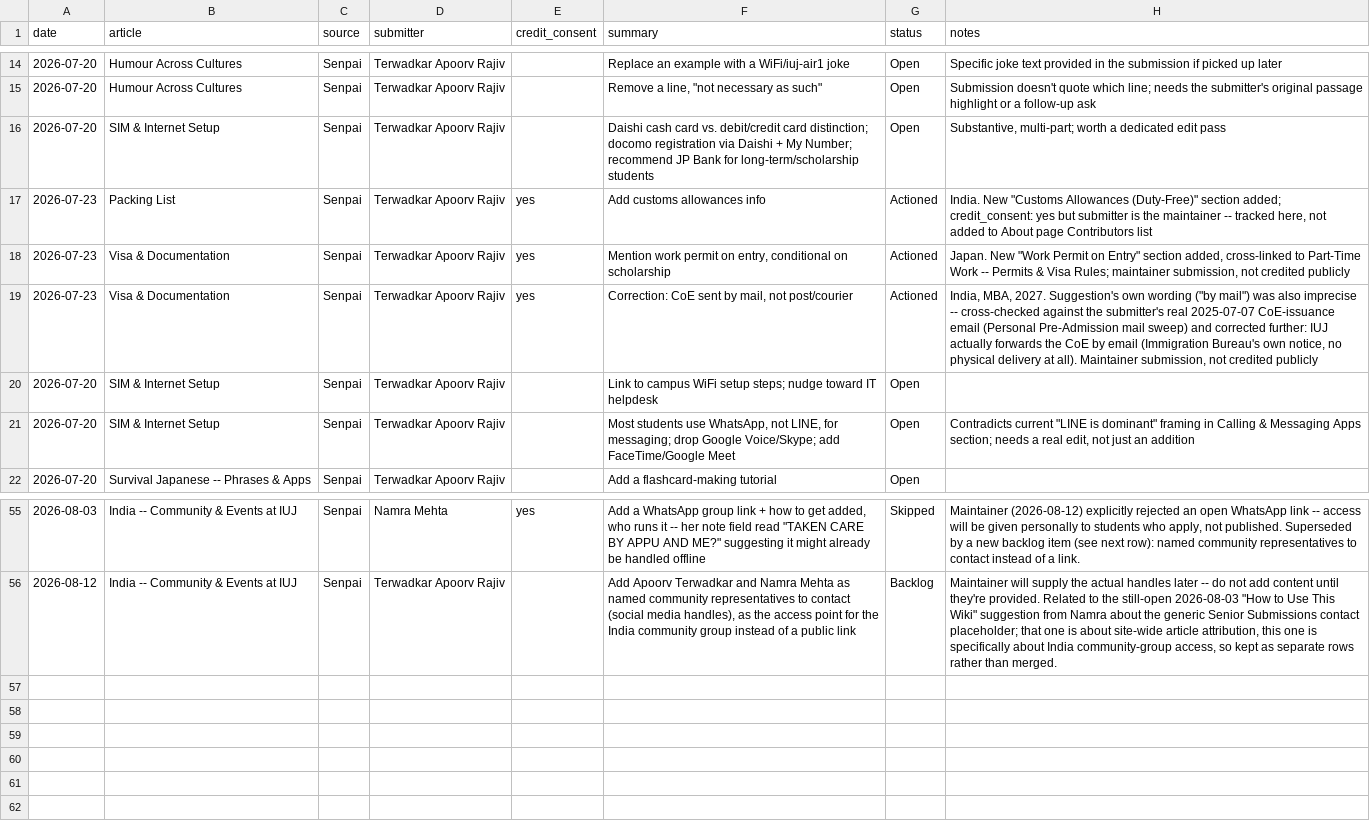
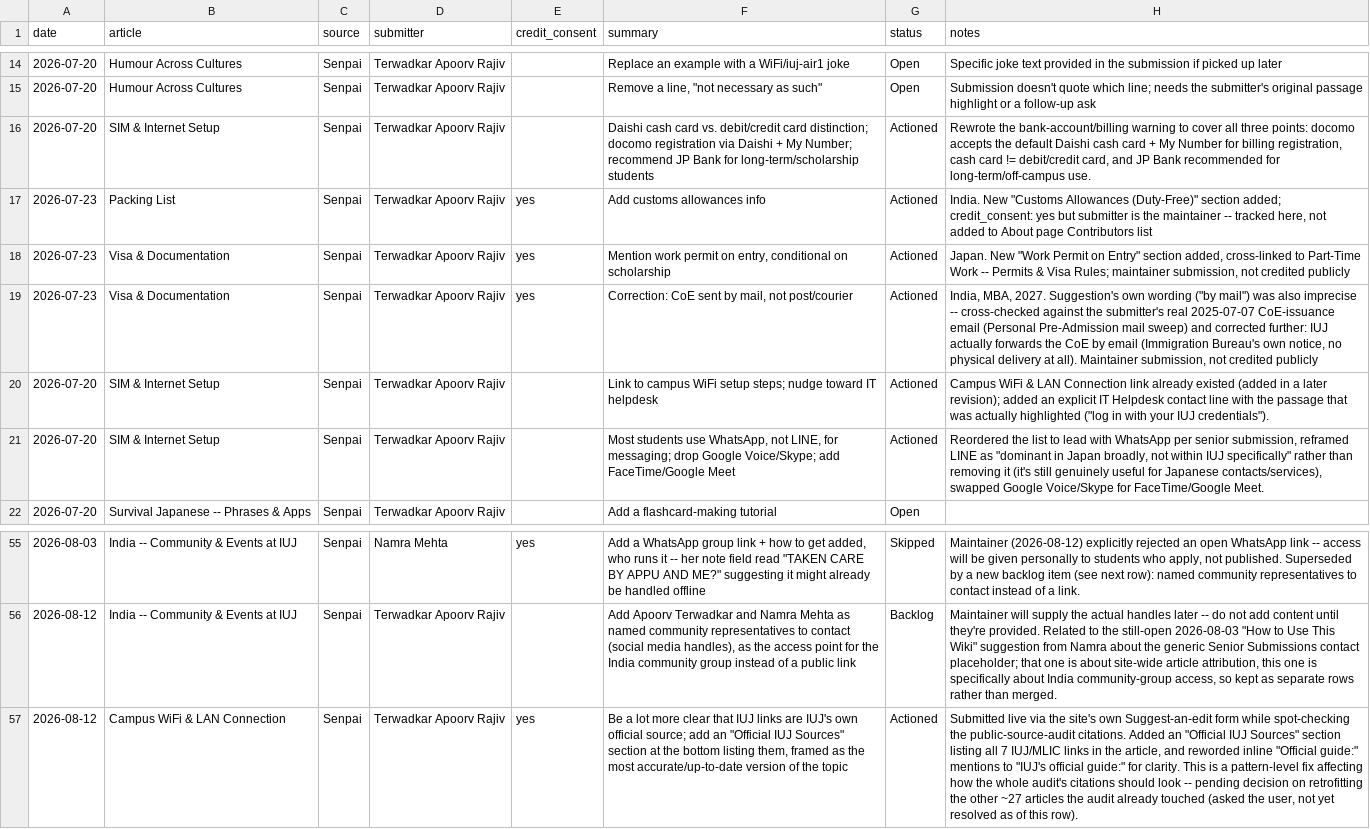
Before and after one commit to thisisartman/kouhai-wiki, a CSV file: suggestions-log.csv, drawn as a sheet; only a part is shown, gaps mark what is left out; the diff names each change by its address in the sheet, - before the commit and + after, or states it on an @@ line.

```diff
--- a/suggestions-log.csv
+++ b/suggestions-log.csv
-G16 (status): Open
+G16 (status): Actioned
-H16 (notes): Substantive, multi-part; worth a dedicated edit pass
+H16 (notes): Rewrote the bank-account/billing warning to cover all three points: docomo accepts the default Daishi cash card + My Number for billing registration, cash card != debit/credit card, and JP Bank recommended for long-term/off-campus use.
-G20:G21 (status): Open
+G20:G21 (status): Actioned
-H20 (notes): (empty)
+H20 (notes): Campus WiFi & LAN Connection link already existed (added in a later revision); added an explicit IT Helpdesk contact line with the passage that was actually highlighted ("log in with your IUJ credentials").
-H21 (notes): Contradicts current "LINE is dominant" framing in Calling & Messaging Apps section; needs a real edit, not just an addition
+H21 (notes): Reordered the list to lead with WhatsApp per senior submission, reframed LINE as "dominant in Japan broadly, not within IUJ specifically" rather than removing it (it's still genuinely useful for Japanese contacts/services), swapped Google Voice/Skype for FaceTime/Google Meet.
+row 57: 2026-08-12 | Campus WiFi & LAN Connection | Senpai | Terwadkar Apoorv Rajiv | yes | Be a lot more clear that IUJ links are IUJ's own official source; add an "Official IUJ Sources" section at the bottom listing them, framed as the most accurate/up-to-date version of the topic | Actioned | Submitted live via the site's own Suggest-an-edit form while spot-checking the public-source-audit citations. Added an "Official IUJ Sources" section listing all 7 IUJ/MLIC links in the article, and reworded inline "Official guide:" mentions to "IUJ's official guide:" for clarity. This is a pattern-level fix affecting how the whole audit's citations should look -- pending decision on retrofitting the other ~27 articles the audit already touched (asked the user, not yet resolved as of this row).
```
Also changed, not shown: 4 other files.
